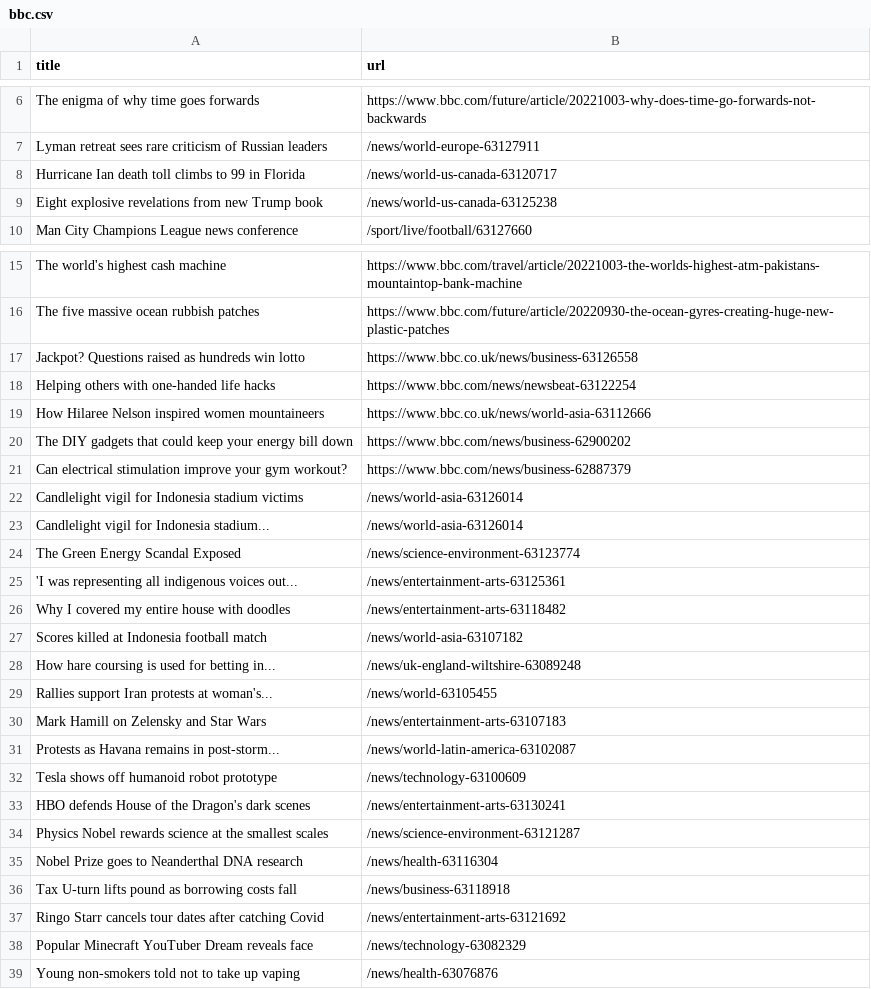
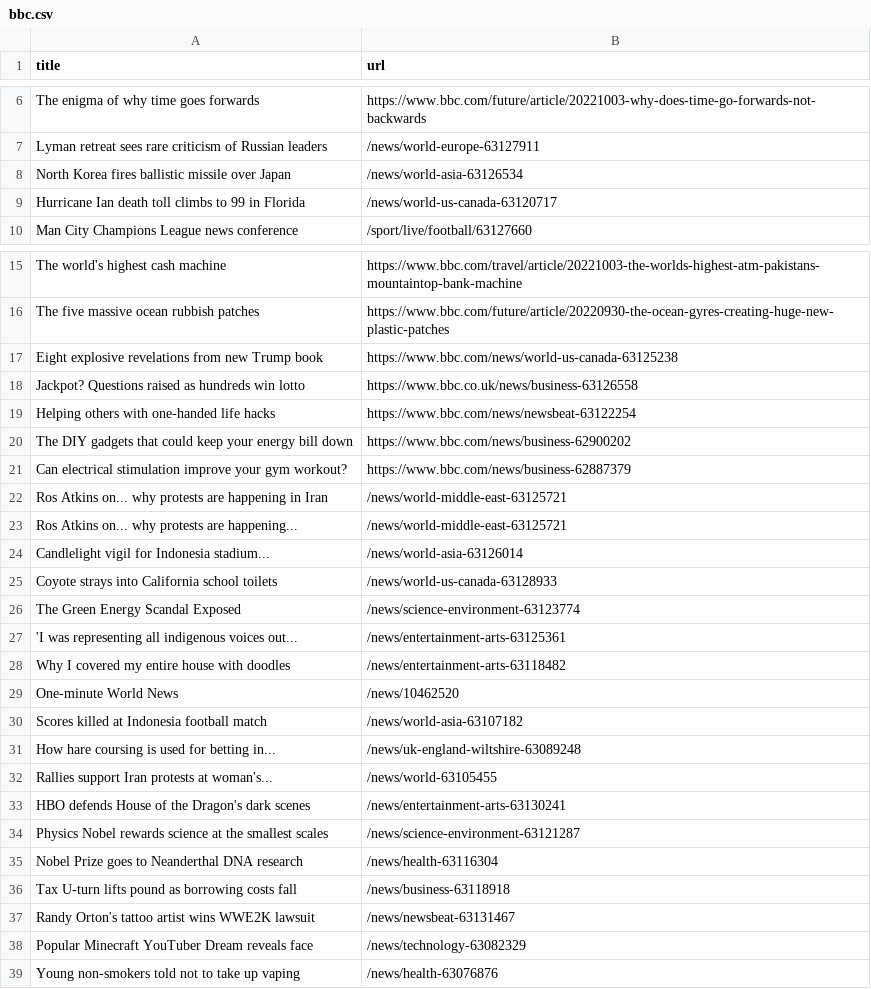
Before and after one commit to yikchun-l/bbc-scraper-tutorial, a CSV file: bbc.csv, drawn as a sheet; only a part is shown, gaps mark what is left out.

```diff
--- a/bbc.csv
+++ b/bbc.csv
@@ -7,4 +7,4 @@ The enigma of why time goes forwards,https://www.bbc.com/future/article/20221003
 Lyman retreat sees rare criticism of Russian leaders,/news/world-europe-63127911
+North Korea fires ballistic missile over Japan,/news/world-asia-63126534
 Hurricane Ian death toll climbs to 99 in Florida,/news/world-us-canada-63120717
-Eight explosive revelations from new Trump book,/news/world-us-canada-63125238
 Man City Champions League news conference,/sport/live/football/63127660
@@ -16,9 +16,11 @@ The world's highest cash machine,https://www.bbc.com/travel/article/20221003-the
 The five massive ocean rubbish patches,https://www.bbc.com/future/article/20220930-the-ocean-gyres-creating-huge-new-plastic-patches
+Eight explosive revelations from new Trump book,https://www.bbc.com/news/world-us-canada-63125238
 Jackpot? Questions raised as hundreds win lotto,https://www.bbc.co.uk/news/business-63126558
 Helping others with one-handed life hacks,https://www.bbc.com/news/newsbeat-63122254
-How Hilaree Nelson inspired women mountaineers,https://www.bbc.co.uk/news/world-asia-63112666
 The DIY gadgets that could keep your energy bill down,https://www.bbc.com/news/business-62900202
 Can electrical stimulation improve your gym workout?,https://www.bbc.com/news/business-62887379
-Candlelight vigil for Indonesia stadium victims,/news/world-asia-63126014
+Ros Atkins on... why protests are happening in Iran,/news/world-middle-east-63125721
+Ros Atkins on... why protests are happening...,/news/world-middle-east-63125721
 Candlelight vigil for Indonesia stadium...,/news/world-asia-63126014
+Coyote strays into California school toilets,/news/world-us-canada-63128933
 The Green Energy Scandal Exposed,/news/science-environment-63123774
@@ -26,2 +28,3 @@ The Green Energy Scandal Exposed,/news/science-environment-63123774
 Why I covered my entire house with doodles,/news/entertainment-arts-63118482
+One-minute World News,/news/10462520
 Scores killed at Indonesia football match,/news/world-asia-63107182
@@ -29,5 +32,2 @@ How hare coursing is used for betting in...,/news/uk-england-wiltshire-63089248
 Rallies support Iran protests at woman's...,/news/world-63105455
-Mark Hamill on Zelensky and Star Wars,/news/entertainment-arts-63107183
-Protests as Havana remains in post-storm...,/news/world-latin-america-63102087
-Tesla shows off humanoid robot prototype,/news/technology-63100609
 HBO defends House of the Dragon's dark scenes,/news/entertainment-arts-63130241
@@ -36,3 +36,3 @@ Nobel Prize goes to Neanderthal DNA research,/news/health-63116304
 Tax U-turn lifts pound as borrowing costs fall,/news/business-63118918
-Ringo Starr cancels tour dates after catching Covid,/news/entertainment-arts-63121692
+Randy Orton's tattoo artist wins WWE2K lawsuit,/news/newsbeat-63131467
 Popular Minecraft YouTuber Dream reveals face,/news/technology-63082329
```
